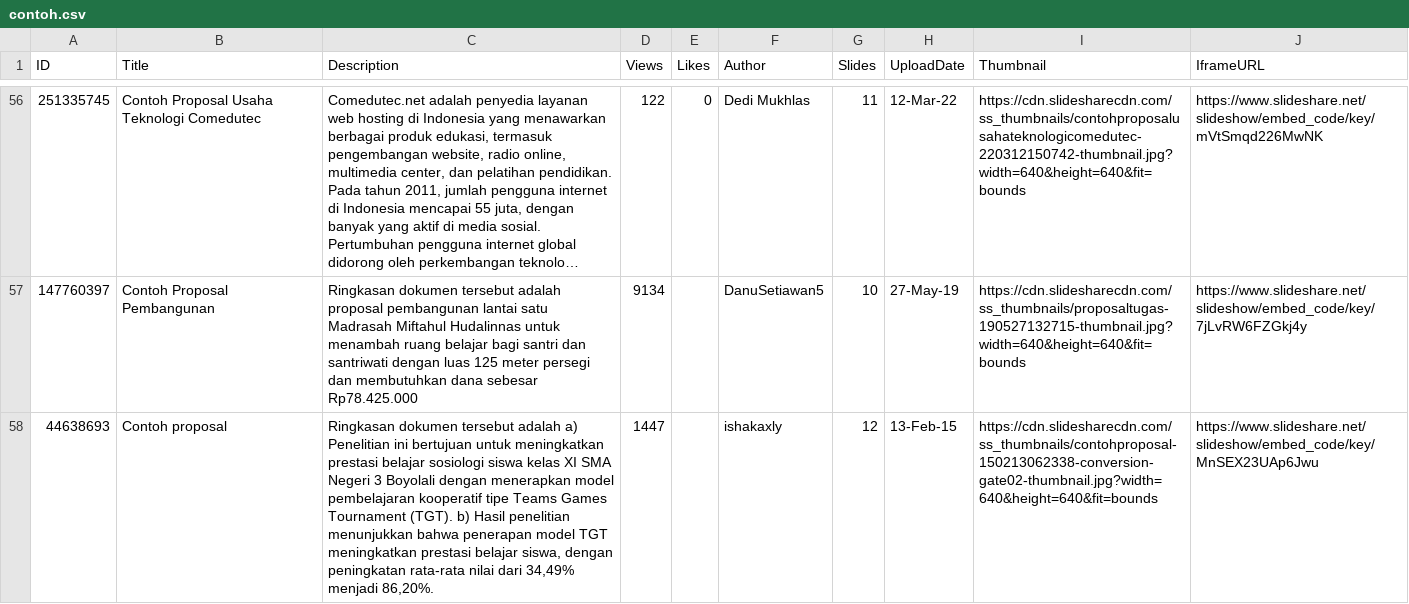
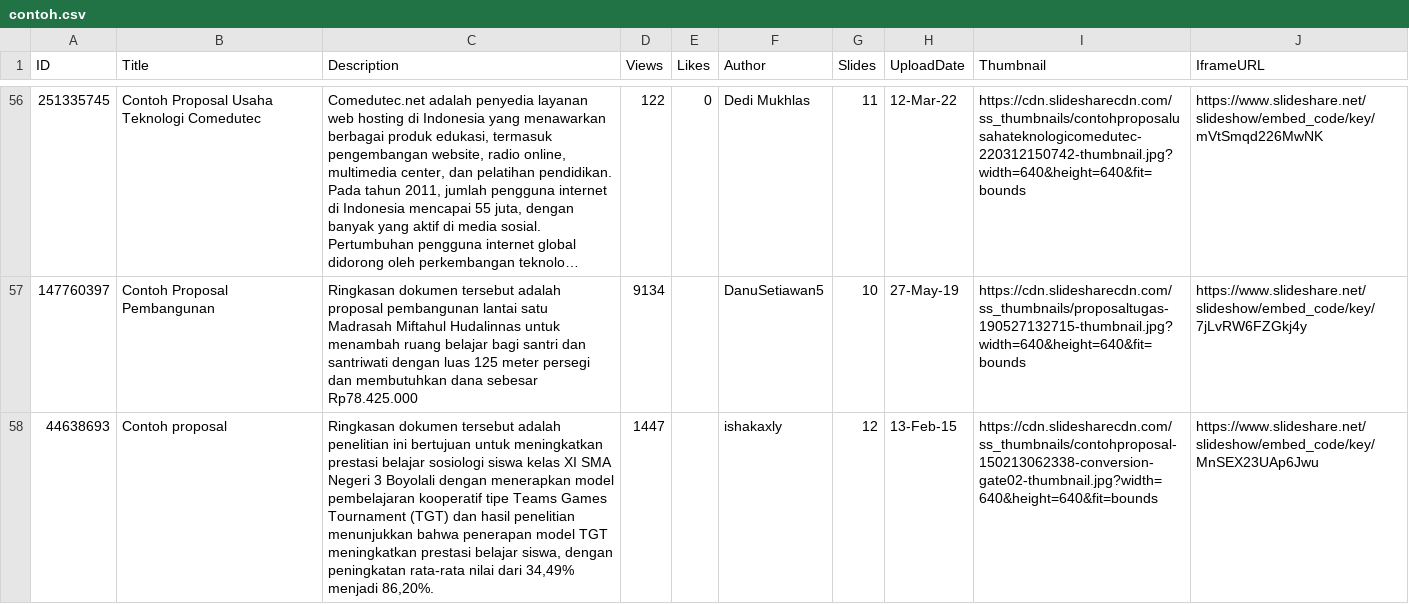
Before and after one commit to zie2store/contoh, a CSV file: assets/contoh.csv, drawn as a sheet; only a part is shown, gaps mark what is left out; long unchanged cells end in …; the diff covers the shown part only; the diff names each change by its address in the sheet, - before the commit and + after, or states it on an @@ line.

Commit message:
Add files via upload

```diff
--- a/assets/contoh.csv
+++ b/assets/contoh.csv
-C58 (Description): …tersebut adalah a) Penelitian ini bertujuan untuk meningkatkan prestasi belajar sosiologi siswa kelas XI SMA Negeri 3 Boyolali dengan menerapkan model pembelajaran kooperatif tipe Teams Games Tournament (TGT). b) Hasil penelitian menunjukkan…
+C58 (Description): …tersebut adalah penelitian ini bertujuan untuk meningkatkan prestasi belajar sosiologi siswa kelas XI SMA Negeri 3 Boyolali dengan menerapkan model pembelajaran kooperatif tipe Teams Games Tournament (TGT) dan hasil penelitian menunjukkan…
```
Also changed, not shown: 1 edited cell elsewhere in this file.
